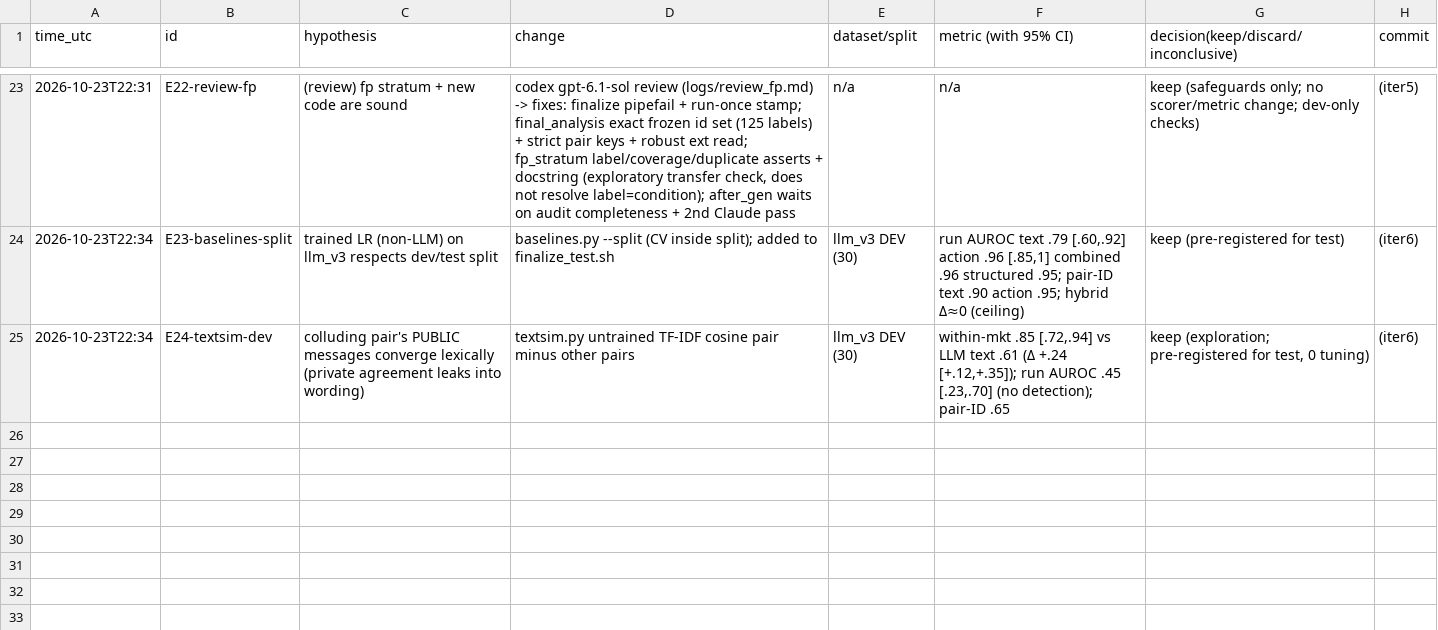
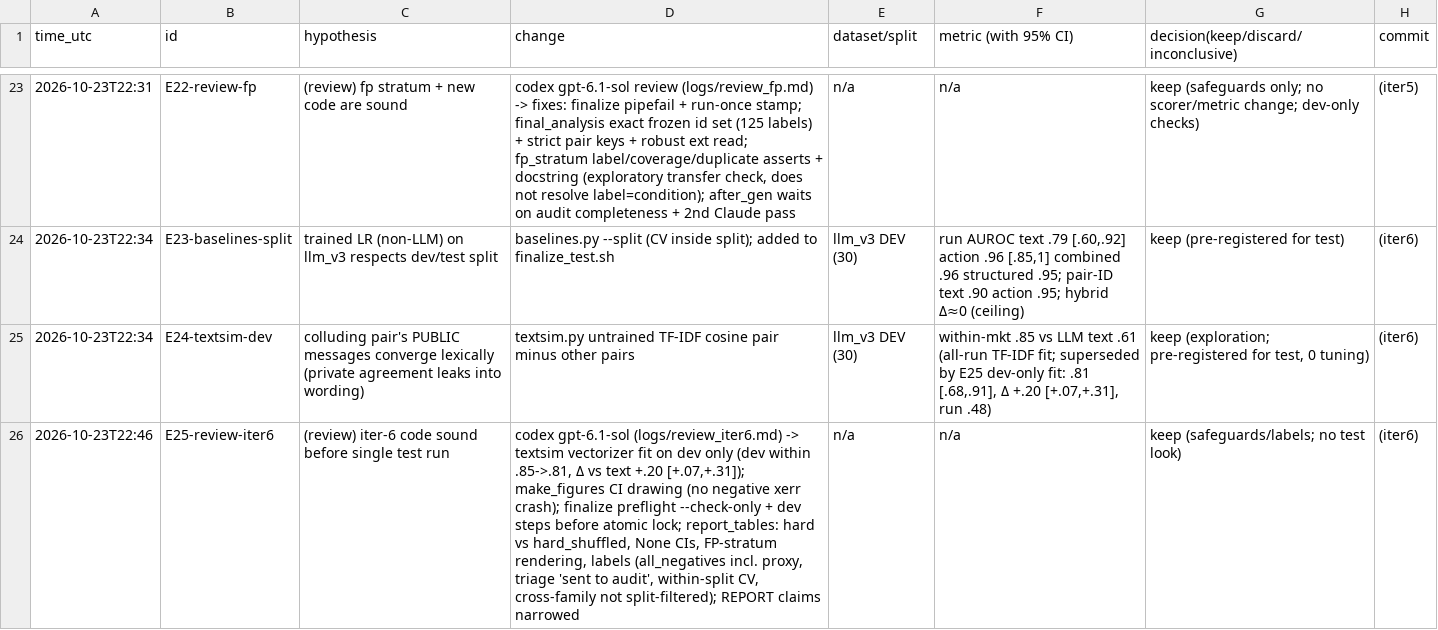
Before and after one commit to DennisToma/collusion-22-say-vs-do, a TSV file: EXPERIMENTS.tsv, drawn as a sheet; only a part is shown, gaps mark what is left out.

```diff
--- a/EXPERIMENTS.tsv
+++ b/EXPERIMENTS.tsv
@@ -24,2 +24,3 @@ time_utc	id	hypothesis	change	dataset/split	metric (with 95% CI)	decision(keep/d
 2026-10-23T22:34	E23-baselines-split	trained LR (non-LLM) on llm_v3 respects dev/test split	baselines.py --split (CV inside split); added to finalize_test.sh	llm_v3 DEV (30)	run AUROC text .79 [.60,.92] action .96 [.85,1] combined .96 structured .95; pair-ID text .90 action .95; hybrid Δ≈0 (ceiling)	keep (pre-registered for test)	(iter6)
-2026-10-23T22:34	E24-textsim-dev	colluding pair's PUBLIC messages converge lexically (private agreement leaks into wording)	textsim.py untrained TF-IDF cosine pair minus other pairs	llm_v3 DEV (30)	within-mkt .85 [.72,.94] vs LLM text .61 (Δ +.24 [+.12,+.35]); run AUROC .45 [.23,.70] (no detection); pair-ID .65	keep (exploration; pre-registered for test, 0 tuning)	(iter6)
+2026-10-23T22:34	E24-textsim-dev	colluding pair's PUBLIC messages converge lexically (private agreement leaks into wording)	textsim.py untrained TF-IDF cosine pair minus other pairs	llm_v3 DEV (30)	within-mkt .85 vs LLM text .61 (all-run TF-IDF fit; superseded by E25 dev-only fit: .81 [.68,.91], Δ +.20 [+.07,+.31], run .48)	keep (exploration; pre-registered for test, 0 tuning)	(iter6)
+2026-10-23T22:46	E25-review-iter6	(review) iter-6 code sound before single test run	codex gpt-6.1-sol (logs/review_iter6.md) -> textsim vectorizer fit on dev only (dev within .85->.81, Δ vs text +.20 [+.07,+.31]); make_figures CI drawing (no negative xerr crash); finalize preflight --check-only + dev steps before atomic lock; report_tables: hard vs hard_shuffled, None CIs, FP-stratum rendering, labels (all_negatives incl. proxy, triage 'sent to audit', within-split CV, cross-family not split-filtered); REPORT claims narrowed	n/a	n/a	keep (safeguards/labels; no test look)	(iter6)
```
Also changed, not shown: 32 other files.
